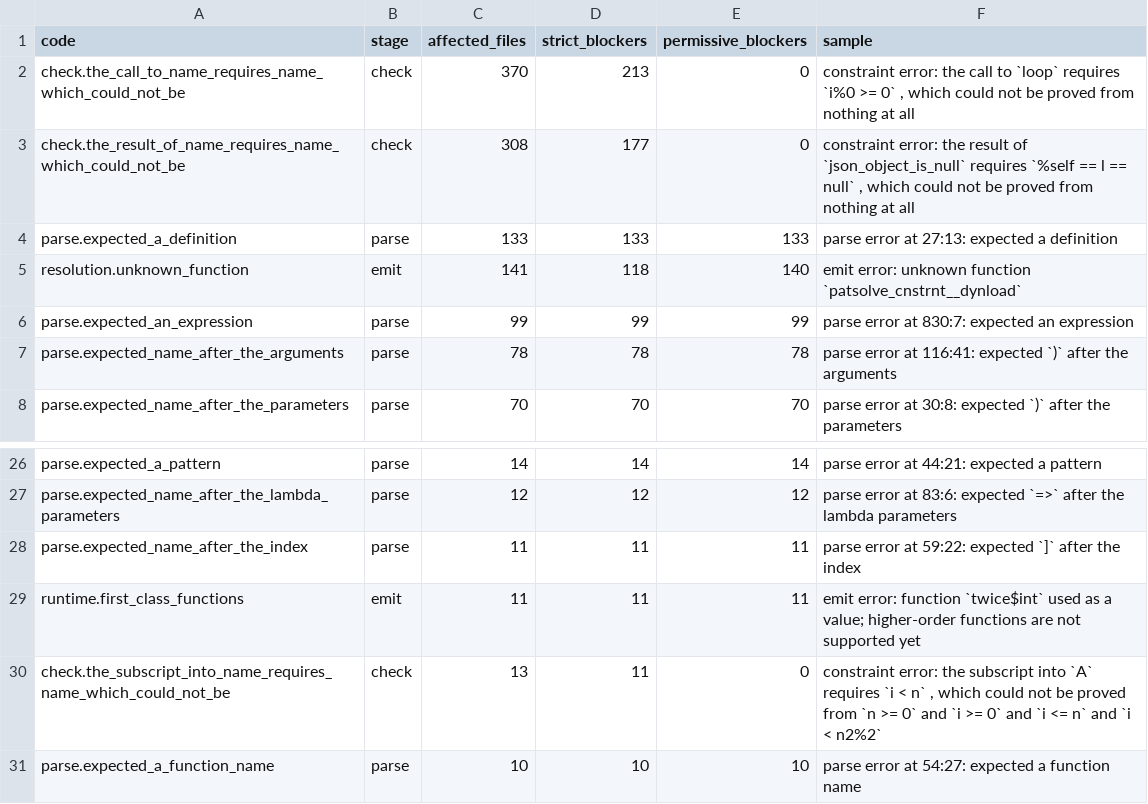
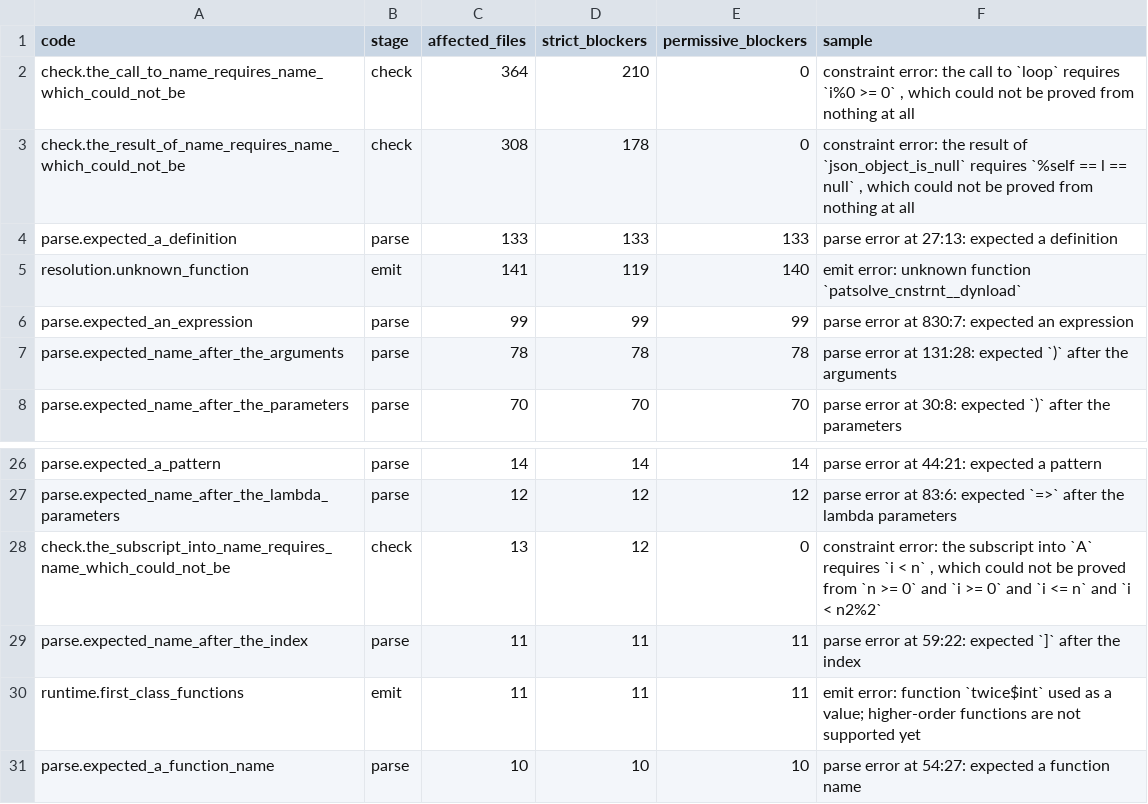
Before and after one commit to jimd-den/ats2-rustified-to-llvm, a CSV file: ats2-harness-gaps.csv, drawn as a sheet; only a part is shown, gaps mark what is left out.

```diff
--- a/ats2-harness-gaps.csv
+++ b/ats2-harness-gaps.csv
@@ -1,8 +1,8 @@
 code,stage,affected_files,strict_blockers,permissive_blockers,sample
-"check.the_call_to_name_requires_name_which_could_not_be","check","370","213","0","constraint error: the call to `loop` requires `i%0 >= 0` , which could not be proved from nothing at all"
-"check.the_result_of_name_requires_name_which_could_not_be","check","308","177","0","constraint error: the result of `json_object_is_null` requires `%self == l == null` , which could not be proved from nothing at all"
+"check.the_call_to_name_requires_name_which_could_not_be","check","364","210","0","constraint error: the call to `loop` requires `i%0 >= 0` , which could not be proved from nothing at all"
+"check.the_result_of_name_requires_name_which_could_not_be","check","308","178","0","constraint error: the result of `json_object_is_null` requires `%self == l == null` , which could not be proved from nothing at all"
 "parse.expected_a_definition","parse","133","133","133","parse error at 27:13: expected a definition"
-"resolution.unknown_function","emit","141","118","140","emit error: unknown function `patsolve_cnstrnt__dynload`"
+"resolution.unknown_function","emit","141","119","140","emit error: unknown function `patsolve_cnstrnt__dynload`"
 "parse.expected_an_expression","parse","99","99","99","parse error at 830:7: expected an expression"
-"parse.expected_name_after_the_arguments","parse","78","78","78","parse error at 116:41: expected `)` after the arguments"
+"parse.expected_name_after_the_arguments","parse","78","78","78","parse error at 131:28: expected `)` after the arguments"
 "parse.expected_name_after_the_parameters","parse","70","70","70","parse error at 30:8: expected `)` after the parameters"
@@ -27,5 +27,5 @@ code,stage,affected_files,strict_blockers,permissive_blockers,sample
 "parse.expected_name_after_the_lambda_parameters","parse","12","12","12","parse error at 83:6: expected `=>` after the lambda parameters"
+"check.the_subscript_into_name_requires_name_which_could_not_be","check","13","12","0","constraint error: the subscript into `A` requires `i < n` , which could not be proved from `n >= 0` and `i >= 0` and `i <= n` and `i < n2%2`"
 "parse.expected_name_after_the_index","parse","11","11","11","parse error at 59:22: expected `]` after the index"
 "runtime.first_class_functions","emit","11","11","11","emit error: function `twice$int` used as a value; higher-order functions are not supported yet"
-"check.the_subscript_into_name_requires_name_which_could_not_be","check","13","11","0","constraint error: the subscript into `A` requires `i < n` , which could not be proved from `n >= 0` and `i >= 0` and `i <= n` and `i < n2%2`"
 "parse.expected_a_function_name","parse","10","10","10","parse error at 54:27: expected a function name"
```
Also changed, not shown: 2 other files.
